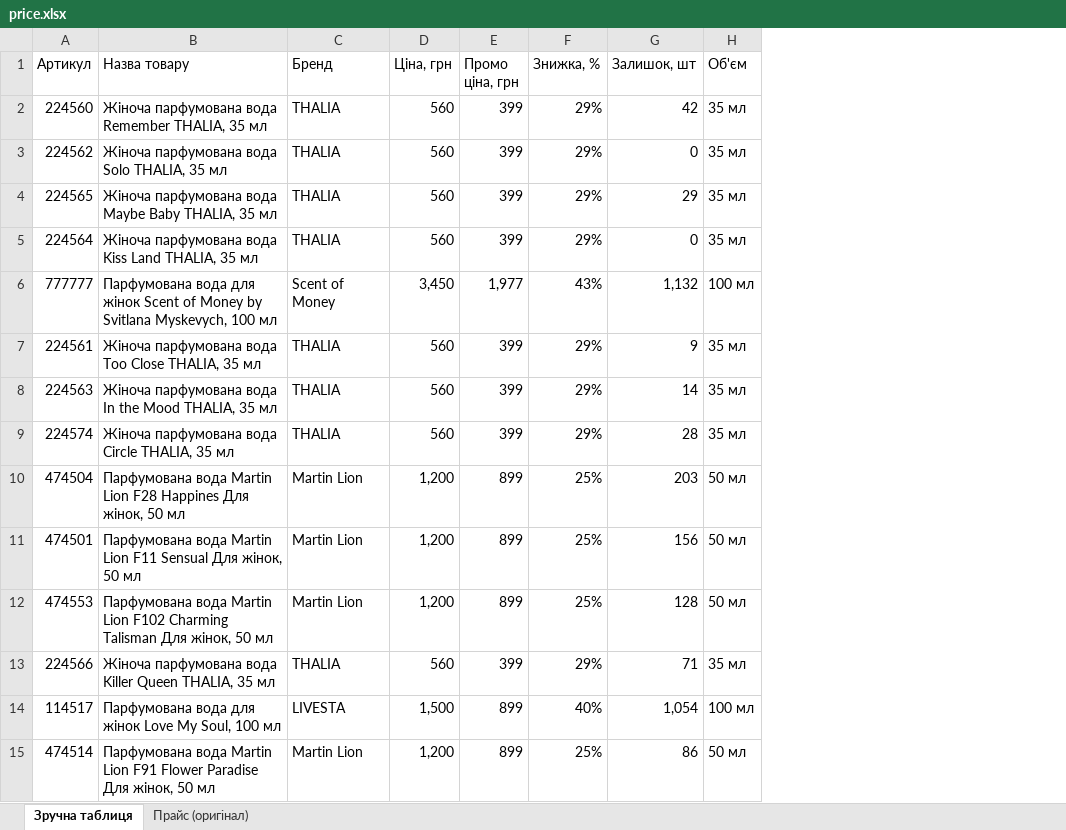
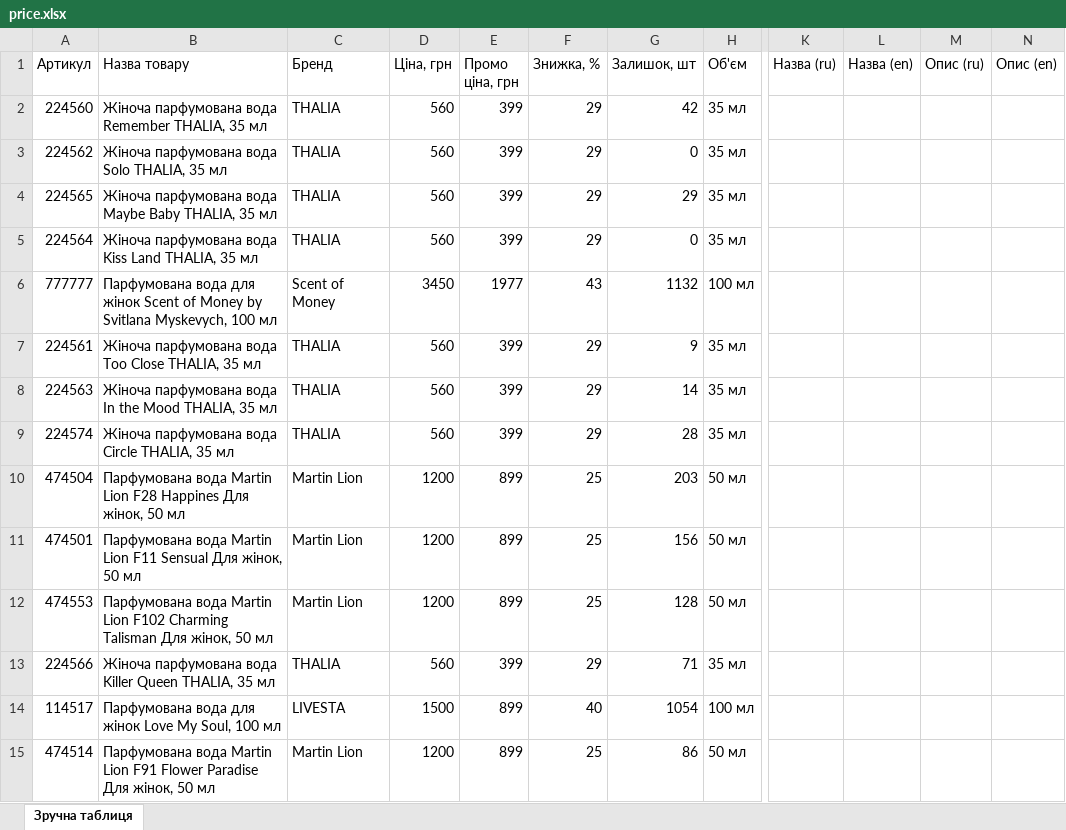
Before and after one commit to dev-arthur-petrunko/AI_Skin_Lab, an Excel workbook: data/price.xlsx, sheet Зручна таблиця, drawn as a sheet; only a part is shown, gaps mark what is left out; values as stored, in another font and other column widths than the file's, no cell formats; conditional formats not drawn; the diff covers the shown part only; the diff names each change by its address in the sheet, - before the commit and + after, or states it on an @@ line.

```diff
--- a/data/price.xlsx (sheet Зручна таблиця)
+++ b/data/price.xlsx (sheet Зручна таблиця)
-sheet tab: Прайс (оригінал)
+column K (Назва (ru)), empty
+column L (Назва (en)), empty
+column M (Опис (ru)), empty
+column N (Опис (en)), empty
-F2:F5 (Знижка, %): 29%
+F2:F5 (Знижка, %): 29
-D6 (Ціна, грн): 3,450
+D6 (Ціна, грн): 3450
-E6 (Промо ціна, грн): 1,977
+E6 (Промо ціна, грн): 1977
-F6 (Знижка, %): 43%
+F6 (Знижка, %): 43
-G6 (Залишок, шт): 1,132
+G6 (Залишок, шт): 1132
-F7:F9 (Знижка, %): 29%
+F7:F9 (Знижка, %): 29
-D10:D12 (Ціна, грн): 1,200
+D10:D12 (Ціна, грн): 1200
-F10:F12 (Знижка, %): 25%
+F10:F12 (Знижка, %): 25
-F13 (Знижка, %): 29%
+F13 (Знижка, %): 29
-D14 (Ціна, грн): 1,500
+D14 (Ціна, грн): 1500
-F14 (Знижка, %): 40%
+F14 (Знижка, %): 40
-G14 (Залишок, шт): 1,054
+G14 (Залишок, шт): 1054
-D15 (Ціна, грн): 1,200
+D15 (Ціна, грн): 1200
-F15 (Знижка, %): 25%
+F15 (Знижка, %): 25
```
Also changed, not shown: 167 edited cells elsewhere in this sheet, cell formats, 42 other files.
